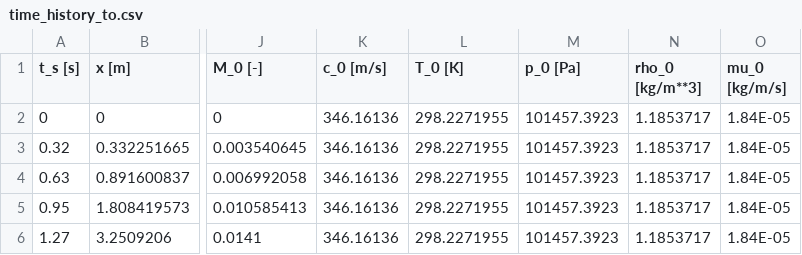
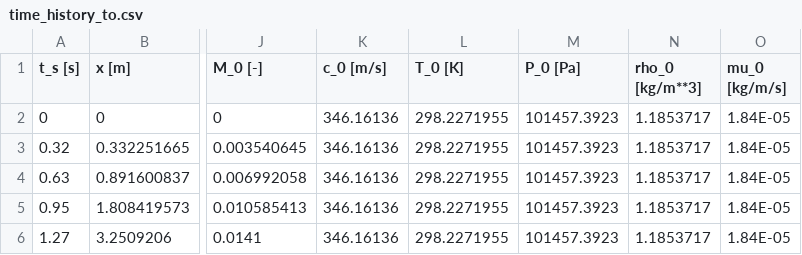
Before and after one commit to MIT-LAE/pyNA, a CSV file: pyNA/cases/nasa_stca_standard/trajectory/time_history_to.csv, drawn as a sheet; only a part is shown, gaps mark what is left out; the diff names each change by its address in the sheet, - before the commit and + after, or states it on an @@ line.

```diff
--- a/pyNA/cases/nasa_stca_standard/trajectory/time_history_to.csv
+++ b/pyNA/cases/nasa_stca_standard/trajectory/time_history_to.csv
-M1: p_0 [Pa]
+M1: P_0 [Pa]
```
Also changed, not shown: 40 other files.
